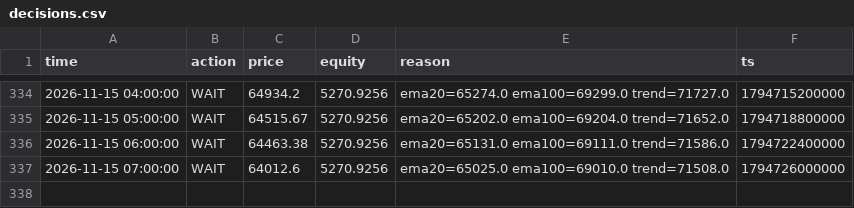
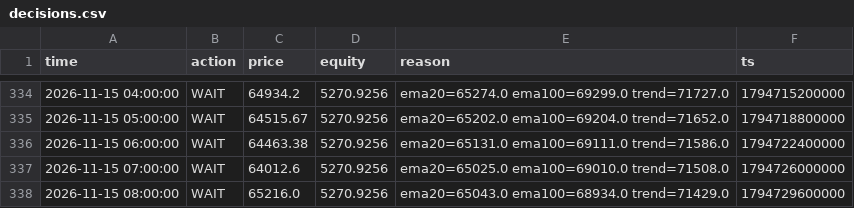
Before and after one commit to mtarvecha660-lgtm/btc-paper-live, a CSV file: live/state/ema_cross/decisions.csv, drawn as a sheet; only a part is shown, gaps mark what is left out.

```diff
--- a/live/state/ema_cross/decisions.csv
+++ b/live/state/ema_cross/decisions.csv
@@ -337 +337,2 @@ time,action,price,equity,reason,ts
 2026-11-15 07:00:00,WAIT,64012.6,5270.9256,ema20=65025.0 ema100=69010.0 trend=71508.0,1794726000000
+2026-11-15 08:00:00,WAIT,65216.0,5270.9256,ema20=65043.0 ema100=68934.0 trend=71429.0,1794729600000
```
Also changed, not shown: live/state/donchian_breakout/decisions.csv, live/state/donchian_breakout/equity.csv, 15 other files.
